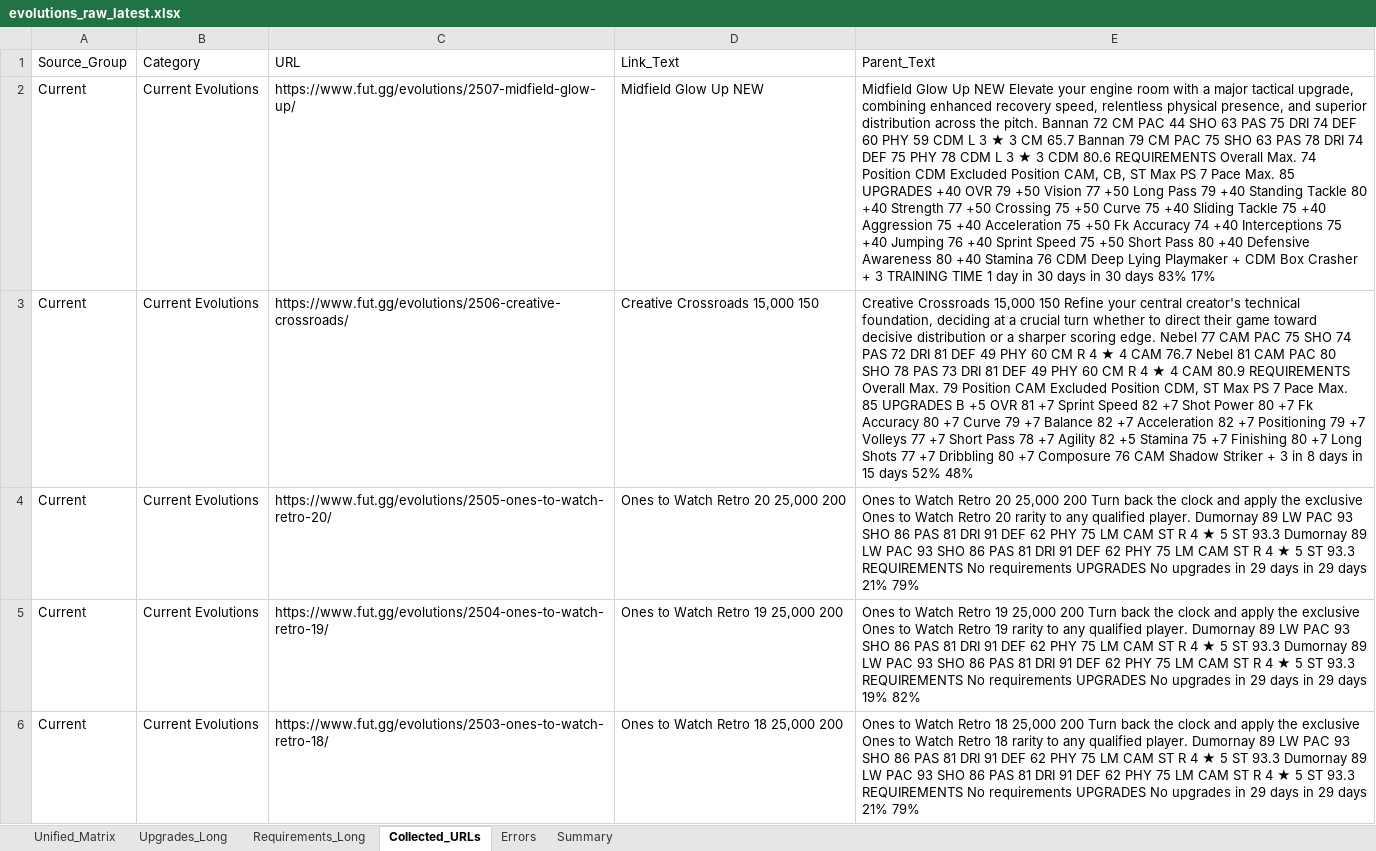
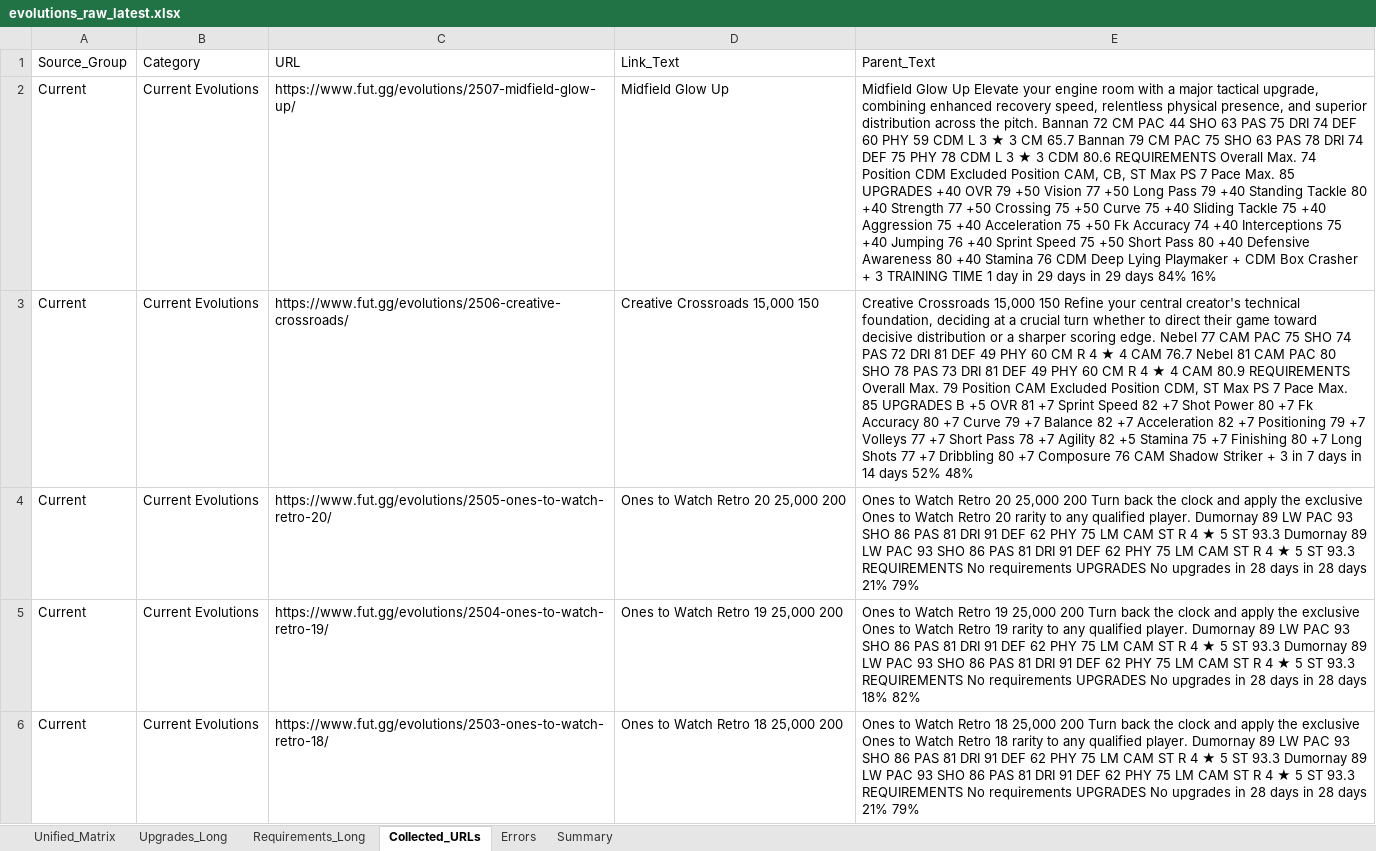
Before and after one commit to lemora87/futgg-objective-crawler, an Excel workbook: latest/evolutions_raw_latest.xlsx, sheet Collected_URLs, drawn as a sheet; only a part is shown; values as stored, in another font and other column widths than the file's, no borders; the diff covers the shown part only; the diff names each change by its address in the sheet, - before the commit and + after, or states it on an @@ line.

```diff
--- a/latest/evolutions_raw_latest.xlsx (sheet Collected_URLs)
+++ b/latest/evolutions_raw_latest.xlsx (sheet Collected_URLs)
-D2 (Link_Text): Midfield Glow Up NEW
+D2 (Link_Text): Midfield Glow Up
-E2 (Parent_Text): …Glow Up NEW Elevate your engine room with a major tactical upgrade, combining enhanced recovery speed, relentless physical presence, and superior distribution across the pitch. Bannan 72 CM PAC 44 SHO 63 PAS 75 DRI 74 DEF 60 PHY 59 CDM L 3 ★ 3 CM 65.7 Bannan 79 CM PAC 75 SHO 63 PAS 78 DRI 74 DEF 75 PHY 78 CDM L 3 ★ 3 CDM 80.6 REQUIREMENTS Overall Max. 74 Position CDM Excluded Position CAM, CB, ST Max PS 7 Pace Max. 85 UPGRADES +40 OVR 79 +50 Vision 77 +50 Long Pass 79 +40 Standing Tackle 80 +40 Strength 77 +50 Crossing 75 +50 Curve 75 +40 Sliding Tackle 75 +40 Aggression 75 +40 Acceleration 75 +50 Fk Accuracy 74 +40 Interceptions 75 +40 Jumping 76 +40 Sprint Speed 75 +50 Short Pass 80 +40 Defensive Awareness 80 +40 Stamina 76 CDM Deep Lying Playmaker + CDM Box Crasher + 3 TRAINING TIME 1 day in 30 days in 30 days 83% 17%
+E2 (Parent_Text): …Glow Up Elevate your engine room with a major tactical upgrade, combining enhanced recovery speed, relentless physical presence, and superior distribution across the pitch. Bannan 72 CM PAC 44 SHO 63 PAS 75 DRI 74 DEF 60 PHY 59 CDM L 3 ★ 3 CM 65.7 Bannan 79 CM PAC 75 SHO 63 PAS 78 DRI 74 DEF 75 PHY 78 CDM L 3 ★ 3 CDM 80.6 REQUIREMENTS Overall Max. 74 Position CDM Excluded Position CAM, CB, ST Max PS 7 Pace Max. 85 UPGRADES +40 OVR 79 +50 Vision 77 +50 Long Pass 79 +40 Standing Tackle 80 +40 Strength 77 +50 Crossing 75 +50 Curve 75 +40 Sliding Tackle 75 +40 Aggression 75 +40 Acceleration 75 +50 Fk Accuracy 74 +40 Interceptions 75 +40 Jumping 76 +40 Sprint Speed 75 +50 Short Pass 80 +40 Defensive Awareness 80 +40 Stamina 76 CDM Deep Lying Playmaker + CDM Box Crasher + 3 TRAINING TIME 1 day in 29 days in 29 days 84% 16%
-E3 (Parent_Text): …3 in 8 days in 15 days 52%…
+E3 (Parent_Text): …3 in 7 days in 14 days 52%…
-E4 (Parent_Text): …upgrades in 29 days in 29 days 21%…
+E4 (Parent_Text): …upgrades in 28 days in 28 days 21%…
-E5 (Parent_Text): …upgrades in 29 days in 29 days 19% 82%
+E5 (Parent_Text): …upgrades in 28 days in 28 days 18% 82%
-E6 (Parent_Text): …upgrades in 29 days in 29 days 21%…
+E6 (Parent_Text): …upgrades in 28 days in 28 days 21%…
```
Also changed, not shown: 12 edited cells elsewhere in this sheet, sheet Unified_Matrix, sheet Summary, latest/evolutions_analysis_latest.xlsx.
